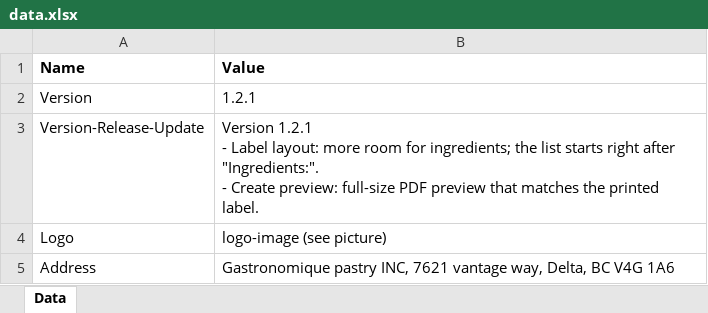
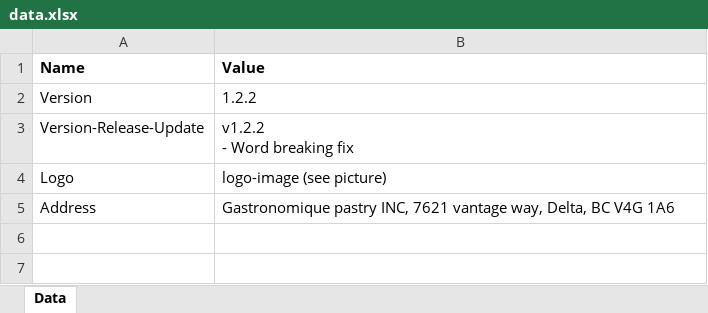
Before and after one commit to NIROB066/label-tag-generator, an Excel workbook: data.xlsx, sheet Data, drawn as a sheet; values as stored, in another font and other column widths than the file's, no borders; charts and pictures not drawn; ↵ is a line break in a cell; the diff names each change by its address in the sheet, - before the commit and + after, or states it on an @@ line.

Commit message:
fix(domain): prevent mid-word line breaking in prose text boxes
Implements whole-word wrapping for product name, storage instructions,
and ingredients text boxes in the DOCX generator. This prevents
Latin words from being split at the right edge of the box due to
the template's East Asian layout compatibility rules.

The barcode number box remains character-breakable to allow long
GS1 numbers to wrap if necessary.

- Update version to 1.2.2
- Add `wrapWholeWords` utility to `docx-writer.ts`
- Add regression tests for word-wrap behavior in `docx-writer.test.ts`
- Update documentation in `agents.md` regarding versioning and data
  generation workflow

```diff
--- a/data.xlsx (sheet Data)
+++ b/data.xlsx (sheet Data)
-B2 (Value): 1.2.1
+B2 (Value): 1.2.2
-B3 (Value): Version 1.2.1 ↵ - Label layout: more room for ingredients; the list starts right after "Ingredients:". ↵ - Create preview: full-size PDF preview that matches the printed label.
+B3 (Value): v1.2.2 ↵ - Word breaking fix
```
Also changed, not shown: 6 other files.
